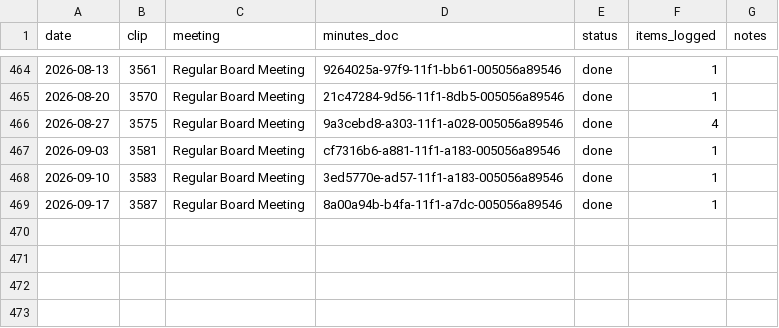
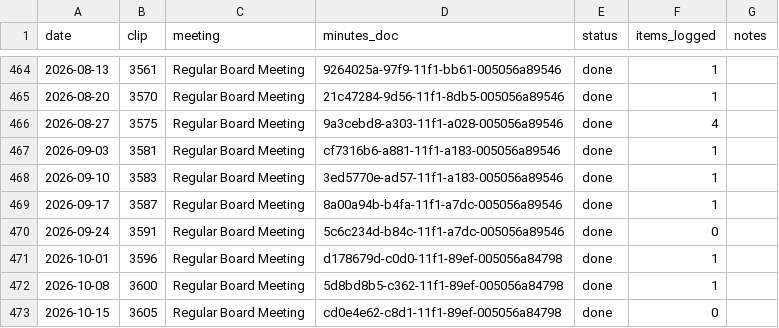
Before and after one commit to Portland-City-Council-Votes/multco-commissioner-votes, a CSV file: data/meetings.csv, drawn as a sheet; only a part is shown, gaps mark what is left out; the diff names each change by its address in the sheet, - before the commit and + after, or states it on an @@ line.

```diff
--- a/data/meetings.csv
+++ b/data/meetings.csv
+row 470: 2026-09-24 | 3591 | Regular Board Meeting | 5c6c234d-b84c-11f1-a7dc-005056a89546 | done | 0
+row 471: 2026-10-01 | 3596 | Regular Board Meeting | d178679d-c0d0-11f1-89ef-005056a84798 | done | 1
+row 472: 2026-10-08 | 3600 | Regular Board Meeting | 5d8bd8b5-c362-11f1-89ef-005056a84798 | done | 1
+row 473: 2026-10-15 | 3605 | Regular Board Meeting | cd0e4e62-c8d1-11f1-89ef-005056a84798 | done | 0
```
Also changed, not shown: data/motions.csv, data/votes.csv, 1 other file.
